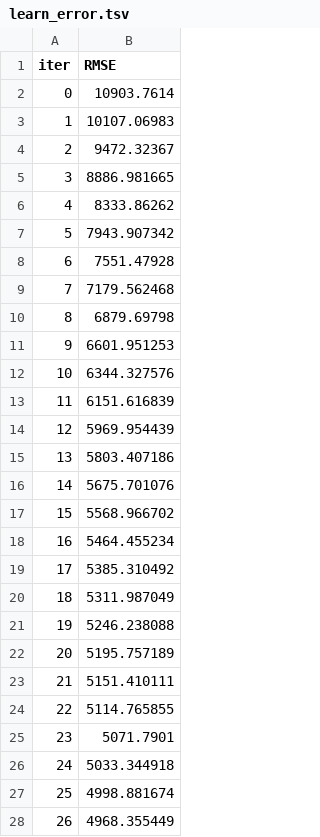
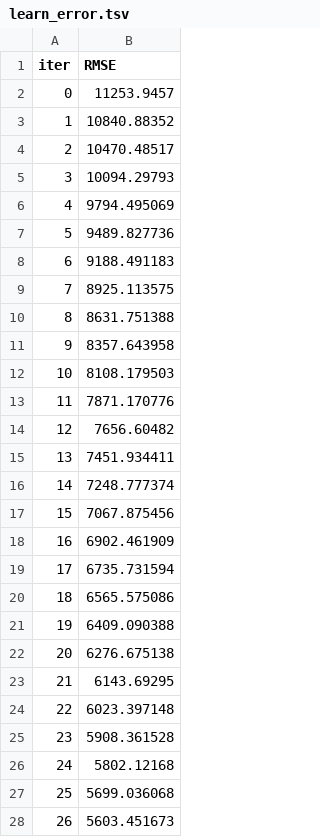
Before and after one commit to NvkAnirudh/End-to-End-Medical-Cost-Prediction, a TSV file: catboost_info/learn_error.tsv, drawn as a sheet; only a part is shown; the diff covers the shown part only.

```diff
--- a/catboost_info/learn_error.tsv
+++ b/catboost_info/learn_error.tsv
@@ -1,28 +1,28 @@
 iter	RMSE
-0	10903.7614
-1	10107.06983
-2	9472.32367
-3	8886.981665
-4	8333.86262
-5	7943.907342
-6	7551.47928
-7	7179.562468
-8	6879.69798
-9	6601.951253
-10	6344.327576
-11	6151.616839
-12	5969.954439
-13	5803.407186
-14	5675.701076
-15	5568.966702
-16	5464.455234
-17	5385.310492
-18	5311.987049
-19	5246.238088
-20	5195.757189
-21	5151.410111
-22	5114.765855
-23	5071.7901
-24	5033.344918
-25	4998.881674
-26	4968.355449
+0	11253.9457
+1	10840.88352
+2	10470.48517
+3	10094.29793
+4	9794.495069
+5	9489.827736
+6	9188.491183
+7	8925.113575
+8	8631.751388
+9	8357.643958
+10	8108.179503
+11	7871.170776
+12	7656.60482
+13	7451.934411
+14	7248.777374
+15	7067.875456
+16	6902.461909
+17	6735.731594
+18	6565.575086
+19	6409.090388
+20	6276.675138
+21	6143.69295
+22	6023.397148
+23	5908.361528
+24	5802.12168
+25	5699.036068
+26	5603.451673
```
Also changed, not shown: 50 added rows and 23 edited cells elsewhere in this file, catboost_info/time_left.tsv, 25 other files.
